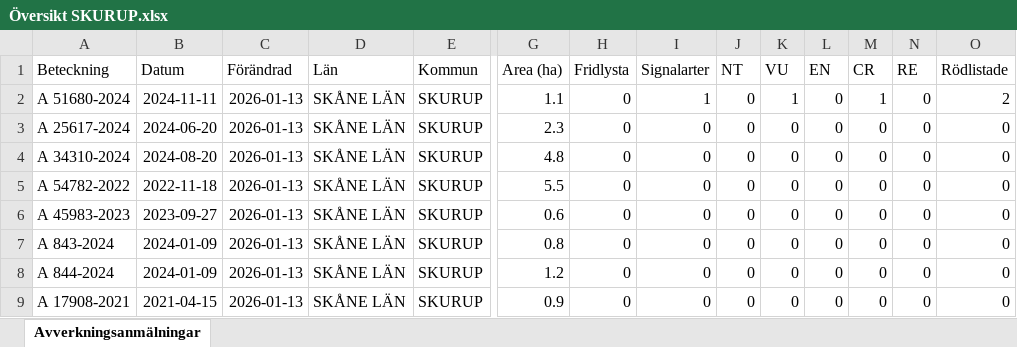
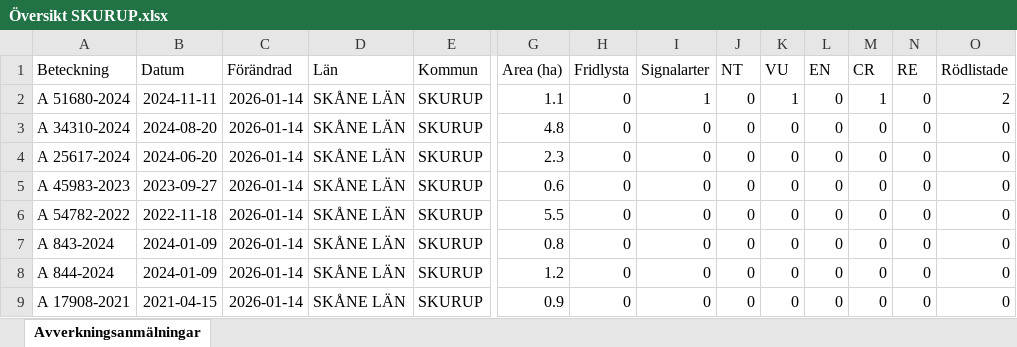
Before and after one commit to klasma/Logging_1264, an Excel workbook: Översikt SKURUP.xlsx, sheet Avverkningsanmälningar, drawn as a sheet; only a part is shown, gaps mark what is left out; values as stored, in another font and other column widths than the file's, no borders; removed rows and columns are numbered as before the commit, all else as after; rows hold the shown columns only; the diff names each change by its address in the sheet, - before the commit and + after, or states it on an @@ line.

```diff
--- a/Översikt SKURUP.xlsx (sheet Avverkningsanmälningar)
+++ b/Översikt SKURUP.xlsx (sheet Avverkningsanmälningar)
-C2 (Förändrad): 2026-01-13
+C2 (Förändrad): 2026-01-14
-row 3: A 25617-2024 | 2024-06-20 | 2026-01-13 | SKÅNE LÄN | SKURUP | 2.3 | 0 | 0 | 0 | 0 | 0 | 0 | 0 | 0
-C3:C5 (Förändrad): 2026-01-13
+C3:C5 (Förändrad): 2026-01-14
-A4 (Beteckning): A 54782-2022
+A4 (Beteckning): A 25617-2024
-B4 (Datum): 2022-11-18
+B4 (Datum): 2024-06-20
-G4 (Area (ha)): 5.5
+G4 (Area (ha)): 2.3
+row 6: A 54782-2022 | 2022-11-18 | 2026-01-14 | SKÅNE LÄN | SKURUP | 5.5 | 0 | 0 | 0 | 0 | 0 | 0 | 0 | 0
-C7:C9 (Förändrad): 2026-01-13
+C7:C9 (Förändrad): 2026-01-14
```
Also changed, not shown: artfynd/A 51680-2024 artfynd.xlsx, 6 other files.
